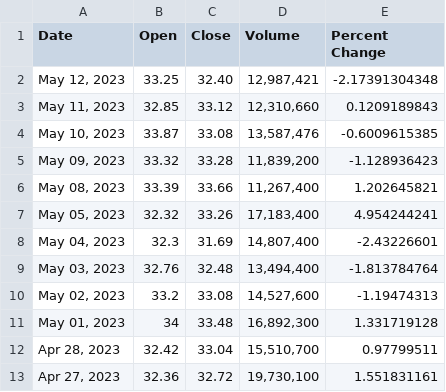
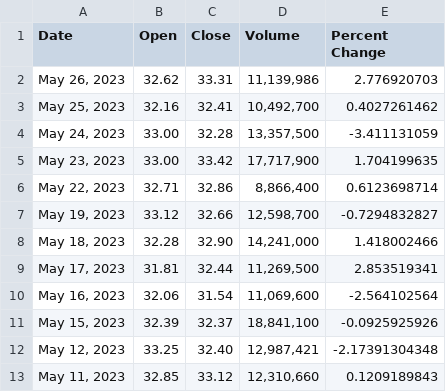
Before and after one commit to AaronTrelstad/HedgeFund, a CSV file: Backend/NewGM.csv, drawn as a sheet; only a part is shown; the shorter side is filled out with more unchanged rows; the diff names each change by its address in the sheet, - before the commit and + after, or states it on an @@ line.

```diff
--- a/Backend/NewGM.csv
+++ b/Backend/NewGM.csv
+row 2: May 26, 2023 | 32.62 | 33.31 | 11,139,986 | 2.776920703
+row 3: May 25, 2023 | 32.16 | 32.41 | 10,492,700 | 0.4027261462
+row 4: May 24, 2023 | 33.00 | 32.28 | 13,357,500 | -3.411131059
+row 5: May 23, 2023 | 33.00 | 33.42 | 17,717,900 | 1.704199635
+row 6: May 22, 2023 | 32.71 | 32.86 | 8,866,400 | 0.6123698714
+row 7: May 19, 2023 | 33.12 | 32.66 | 12,598,700 | -0.7294832827
+row 8: May 18, 2023 | 32.28 | 32.90 | 14,241,000 | 1.418002466
+row 9: May 17, 2023 | 31.81 | 32.44 | 11,269,500 | 2.853519341
+row 10: May 16, 2023 | 32.06 | 31.54 | 11,069,600 | -2.564102564
+row 11: May 15, 2023 | 32.39 | 32.37 | 18,841,100 | -0.0925925926
```
Also changed, not shown: Backend/NewFord.csv, 5 other files.
